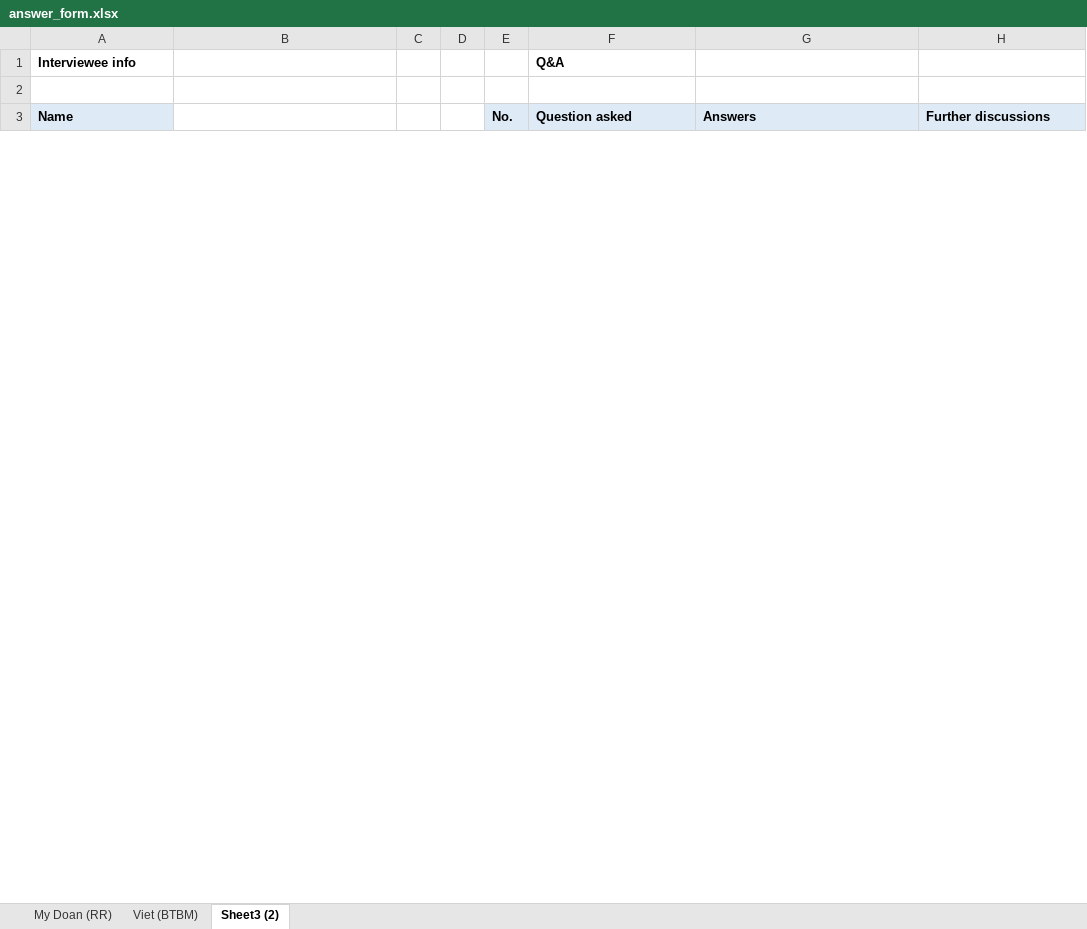
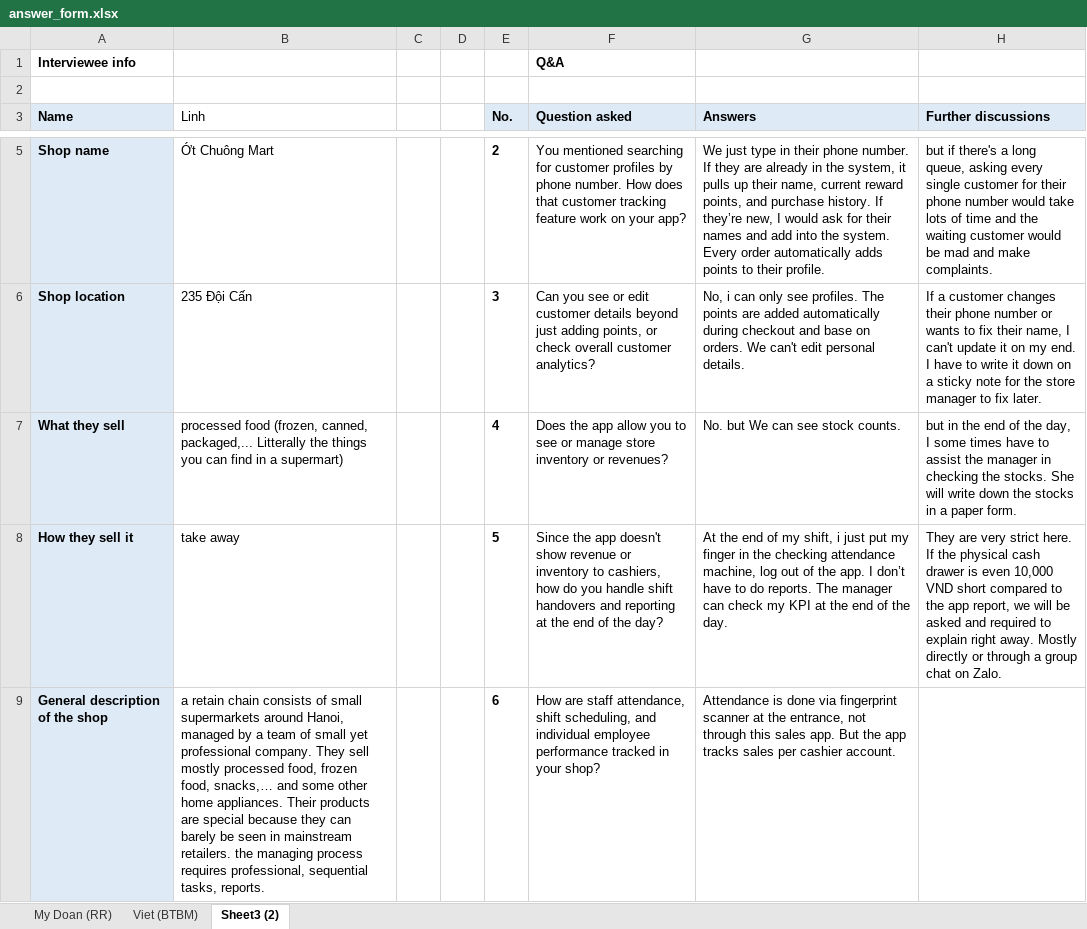
Before and after one commit to SE-FDA-NEU-AI66B/software-AI66B-G2-B4-small-shop, an Excel workbook: docs/surveys/answer_form.xlsx, sheet Sheet3 (2), drawn as a sheet; only a part is shown, gaps mark what is left out; values as stored, in another font and other column widths than the file's, no borders; the diff covers the shown part only; the diff names each change by its address in the sheet, - before the commit and + after, or states it on an @@ line.

Commit message:
docs: transcript 3rd interview #24
Refs #24

```diff
--- a/docs/surveys/answer_form.xlsx (sheet Sheet3 (2))
+++ b/docs/surveys/answer_form.xlsx (sheet Sheet3 (2))
-B3: (empty)
+B3: Linh
+row 5: Shop name | Ớt Chuông Mart |  |  | 2 | You mentioned searching for customer profiles by phone number. How does that customer tracking feature work on your app? | We just type in their phone number. If they are already in the system, it pulls up their name, current reward points, and purchase history. If they’re new, I would ask for their names and add into the system. Every order automatically adds points to their profile. | but if there's a long queue, asking every single customer for their phone number would take lots of time and the waiting customer would be mad and make complaints.
+row 6: Shop location | 235 Đội Cấn |  |  | 3 | Can you see or edit customer details beyond just adding points, or check overall customer analytics? | No, i can only see profiles. The points are added automatically during checkout and base on orders. We can't edit personal details. | If a customer changes their phone number or wants to fix their name, I can't update it on my end. I have to write it down on a sticky note for the store manager to fix later.
+row 7: What they sell | processed food (frozen, canned, packaged,... Litterally the things you can find in a supermart) |  |  | 4 | Does the app allow you to see or manage store inventory or revenues? | No. but We can see stock counts. | but in the end of the day, I some times have to assist the manager in checking the stocks. She will write down the stocks in a paper form.
+row 8: How they sell it | take away |  |  | 5 | Since the app doesn't show revenue or inventory to cashiers, how do you handle shift handovers and reporting at the end of the day? | At the end of my shift, i just put my finger in the checking attendance machine, log out of the app. I don’t have to do reports. The manager can check my KPI at the end of the day. | They are very strict here. If the physical cash drawer is even 10,000 VND short compared to the app report, we will be asked and required to explain right away. Mostly directly or through a group chat on Zalo.
+row 9: General description of the shop | a retain chain consists of small supermarkets around Hanoi, managed by a team of small yet professional company. They sell mostly processed food, frozen food, snacks,… and some other home appliances. Their products are special because they can barely be seen in mainstream retailers. the managing process requires professional, sequential tasks, reports. |  |  | 6 | How are staff attendance, shift scheduling, and individual employee performance tracked in your shop? | Attendance is done via fingerprint scanner at the entrance, not through this sales app. But the app tracks sales per cashier account.
```
Also changed, not shown: 5 added rows and 7 removed rows elsewhere in this sheet.
